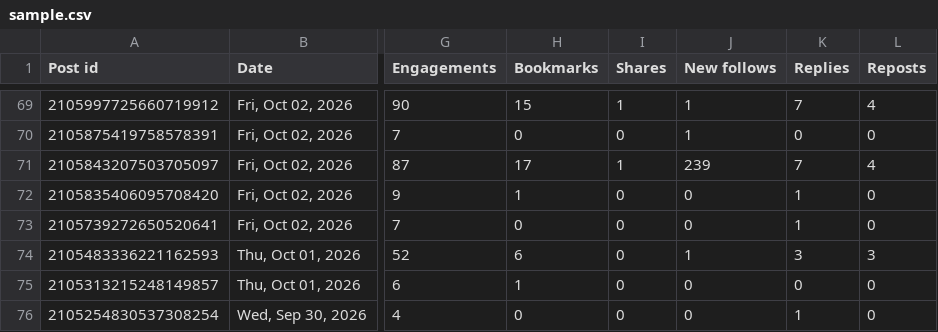
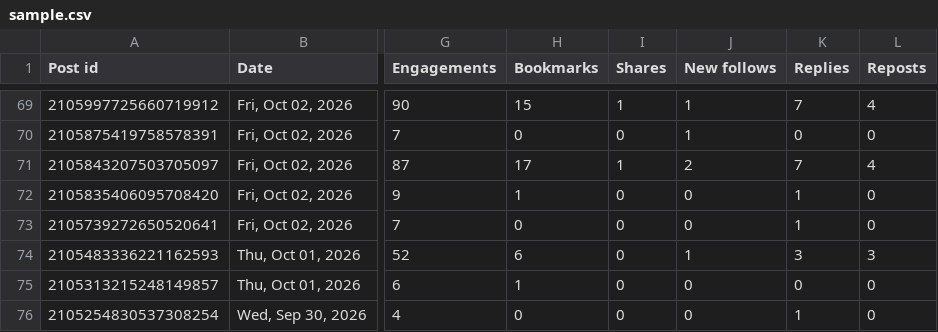
Before and after one commit to TUKI0609/account-compass, a CSV file: sample.csv, drawn as a sheet; only a part is shown, gaps mark what is left out; the diff names each change by its address in the sheet, - before the commit and + after, or states it on an @@ line.

```diff
--- a/sample.csv
+++ b/sample.csv
-J71 (New follows): 239
+J71 (New follows): 2
```
Also changed, not shown: 20 other files.
